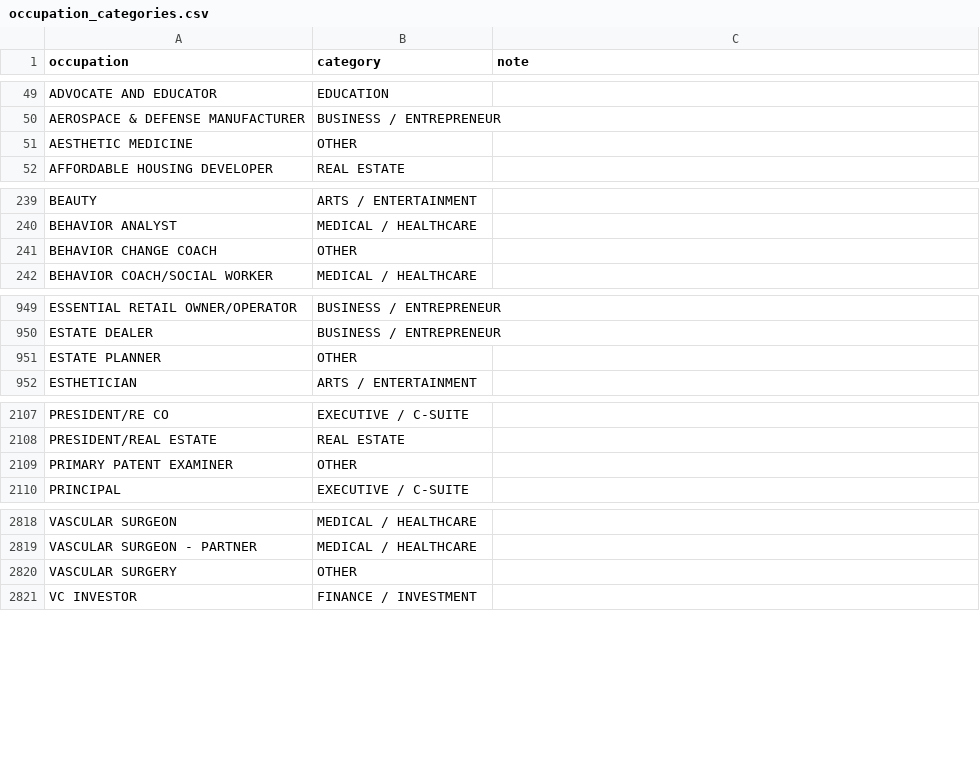
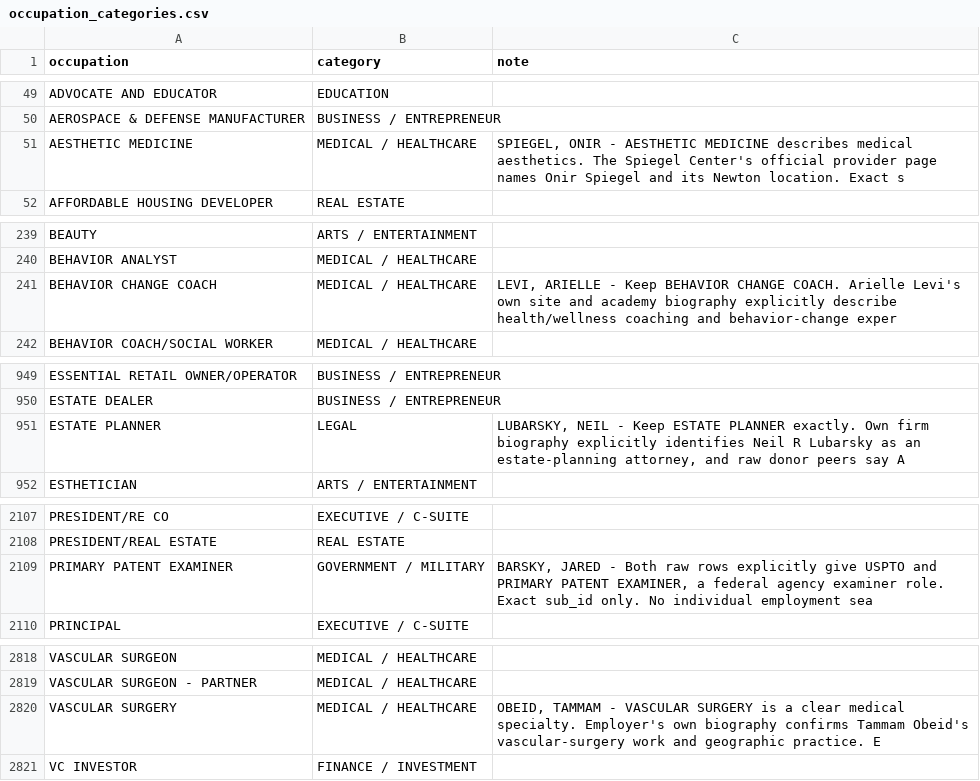
Before and after one commit to tareeqemad/fec-pipeline, a CSV file: data/config/occupation_categories.csv, drawn as a sheet; only a part is shown, gaps mark what is left out.

```diff
--- a/data/config/occupation_categories.csv
+++ b/data/config/occupation_categories.csv
@@ -50,3 +50,3 @@ ADVOCATE AND EDUCATOR,EDUCATION,
 AEROSPACE & DEFENSE MANUFACTURER,BUSINESS / ENTREPRENEUR,
-AESTHETIC MEDICINE,OTHER,
+AESTHETIC MEDICINE,MEDICAL / HEALTHCARE,"SPIEGEL, ONIR - AESTHETIC MEDICINE describes medical aesthetics. The Spiegel Center's official provider page names Onir Spiegel and its Newton location. Exact s"
 AFFORDABLE HOUSING DEVELOPER,REAL ESTATE,
@@ -240,3 +240,3 @@ BEAUTY,ARTS / ENTERTAINMENT,
 BEHAVIOR ANALYST,MEDICAL / HEALTHCARE,
-BEHAVIOR CHANGE COACH,OTHER,
+BEHAVIOR CHANGE COACH,MEDICAL / HEALTHCARE,"LEVI, ARIELLE - Keep BEHAVIOR CHANGE COACH. Arielle Levi's own site and academy biography explicitly describe health/wellness coaching and behavior-change exper"
 BEHAVIOR COACH/SOCIAL WORKER,MEDICAL / HEALTHCARE,
@@ -950,3 +950,3 @@ ESSENTIAL RETAIL OWNER/OPERATOR,BUSINESS / ENTREPRENEUR,
 ESTATE DEALER,BUSINESS / ENTREPRENEUR,
-ESTATE PLANNER,OTHER,
+ESTATE PLANNER,LEGAL,"LUBARSKY, NEIL - Keep ESTATE PLANNER exactly. Own firm biography explicitly identifies Neil R Lubarsky as an estate-planning attorney, and raw donor peers say A"
 ESTHETICIAN,ARTS / ENTERTAINMENT,
@@ -2108,3 +2108,3 @@ PRESIDENT/RE CO,EXECUTIVE / C-SUITE,
 PRESIDENT/REAL ESTATE,REAL ESTATE,
-PRIMARY PATENT EXAMINER,OTHER,
+PRIMARY PATENT EXAMINER,GOVERNMENT / MILITARY,"BARSKY, JARED - Both raw rows explicitly give USPTO and PRIMARY PATENT EXAMINER, a federal agency examiner role. Exact sub_id only. No individual employment sea"
 PRINCIPAL,EXECUTIVE / C-SUITE,
@@ -2819,3 +2819,3 @@ VASCULAR SURGEON,MEDICAL / HEALTHCARE,
 VASCULAR SURGEON - PARTNER,MEDICAL / HEALTHCARE,
-VASCULAR SURGERY,OTHER,
+VASCULAR SURGERY,MEDICAL / HEALTHCARE,"OBEID, TAMMAM - VASCULAR SURGERY is a clear medical specialty. Employer's own biography confirms Tammam Obeid's vascular-surgery work and geographic practice. E"
 VC INVESTOR,FINANCE / INVESTMENT,
```
Also changed, not shown: data/config/occupation_typos.csv, 6 other files.
